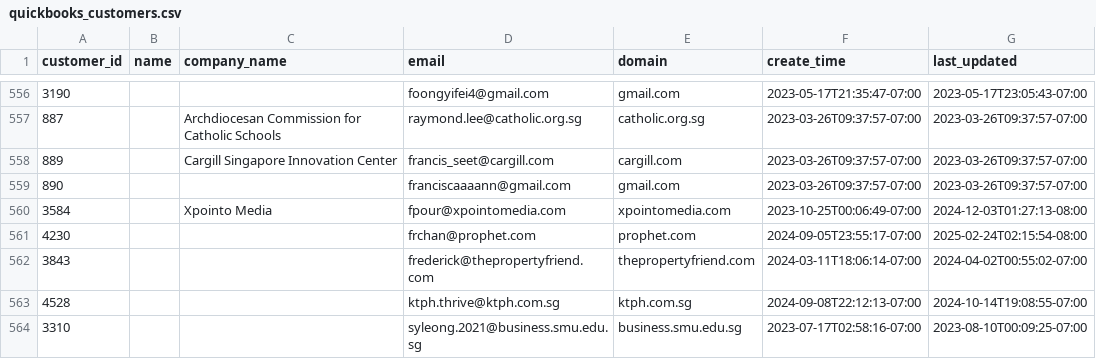
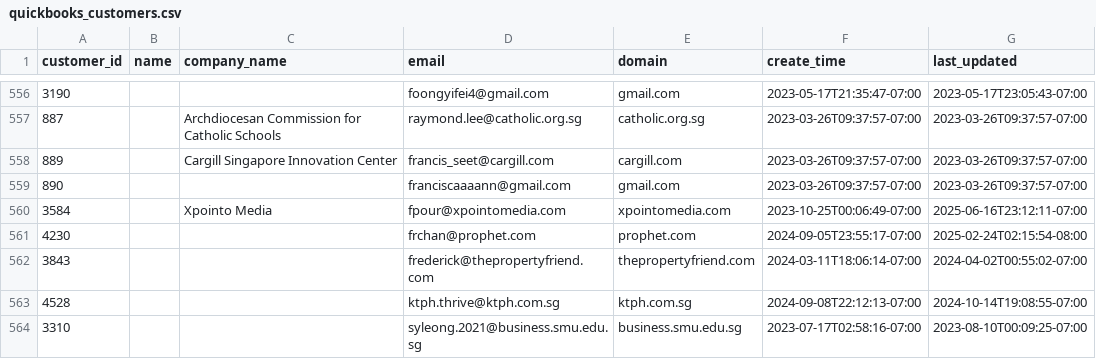
Before and after one commit to cyx-darren/hubspot-leads-classification-automation-v1, a CSV file: data/quickbooks_customers.csv, drawn as a sheet; only a part is shown, gaps mark what is left out.

```diff
--- a/data/quickbooks_customers.csv
+++ b/data/quickbooks_customers.csv
@@ -559,3 +559,3 @@ customer_id,name,company_name,email,domain,create_time,last_updated
 890,,,franciscaaaann@gmail.com,gmail.com,2023-03-26T09:37:57-07:00,2023-03-26T09:37:57-07:00
-3584,,Xpointo Media,fpour@xpointomedia.com,xpointomedia.com,2023-10-25T00:06:49-07:00,2024-12-03T01:27:13-08:00
+3584,,Xpointo Media,fpour@xpointomedia.com,xpointomedia.com,2023-10-25T00:06:49-07:00,2025-06-16T23:12:11-07:00
 4230,,,frchan@prophet.com,prophet.com,2024-09-05T23:55:17-07:00,2025-02-24T02:15:54-08:00
```
Also changed, not shown: output/leads_with_attribution.csv, 2 other files.
